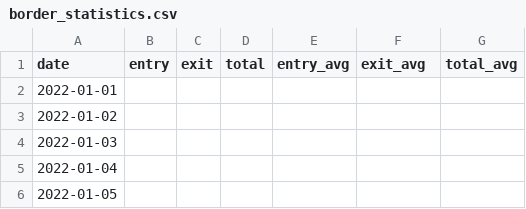
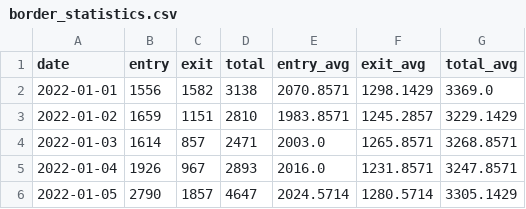
Before and after one commit to Linc-tw/COVID_breakdown, a CSV file: processed_data/2022/border_statistics.csv, drawn as a sheet; only a part is shown; the diff covers the shown part only.

```diff
--- a/processed_data/2022/border_statistics.csv
+++ b/processed_data/2022/border_statistics.csv
@@ -1,6 +1,6 @@
 date,entry,exit,total,entry_avg,exit_avg,total_avg
-2022-01-01,,,,,,
-2022-01-02,,,,,,
-2022-01-03,,,,,,
-2022-01-04,,,,,,
-2022-01-05,,,,,,
+2022-01-01,1556,1582,3138,2070.8571,1298.1429,3369.0
+2022-01-02,1659,1151,2810,1983.8571,1245.2857,3229.1429
+2022-01-03,1614,857,2471,2003.0,1265.8571,3268.8571
+2022-01-04,1926,967,2893,2016.0,1231.8571,3247.8571
+2022-01-05,2790,1857,4647,2024.5714,1280.5714,3305.1429
```
Also changed, not shown: 6 added rows and 156 edited cells elsewhere in this file, processed_data/2021/status_evolution.csv, processed_data/overall/border_statistics.csv, 50 other files.
